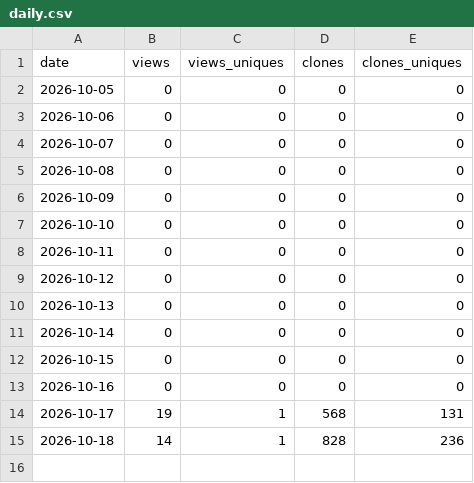
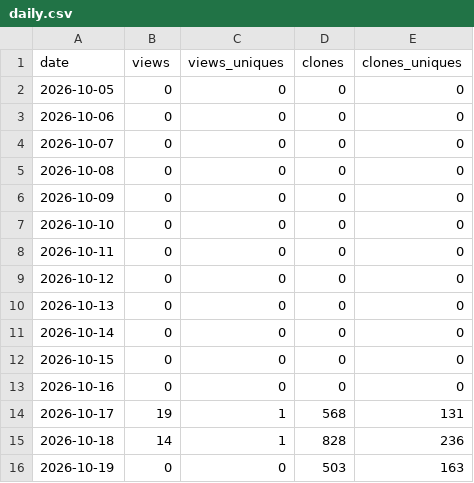
Before and after one commit to danielep71/K-FRTB-SA, a CSV file: data/daily.csv, drawn as a sheet.

```diff
--- a/data/daily.csv
+++ b/data/daily.csv
@@ -15 +15,2 @@ date,views,views_uniques,clones,clones_uniques
 2026-10-18,14,1,828,236
+2026-10-19,0,0,503,163
```
Also changed, not shown: 2 other files.
